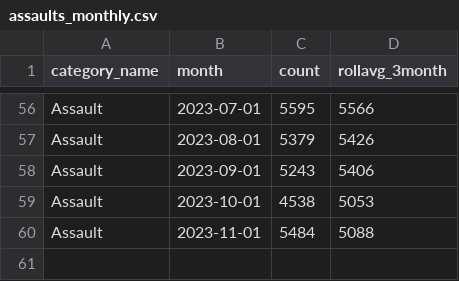
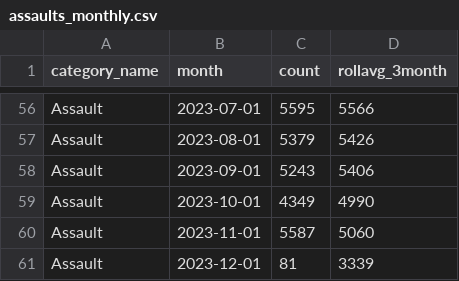
Before and after one commit to abcotvdata/safetytracker_houston, a CSV file: data/output/monthly/assaults_monthly.csv, drawn as a sheet; only a part is shown, gaps mark what is left out.

```diff
--- a/data/output/monthly/assaults_monthly.csv
+++ b/data/output/monthly/assaults_monthly.csv
@@ -58,3 +58,4 @@ Assault,2023-08-01,5379,5426
 Assault,2023-09-01,5243,5406
-Assault,2023-10-01,4538,5053
-Assault,2023-11-01,5484,5088
+Assault,2023-10-01,4349,4990
+Assault,2023-11-01,5587,5060
+Assault,2023-12-01,81,3339
```
Also changed, not shown: data/output/beat/beat_category.csv, data/output/monthly/autothefts_monthly.csv, 48 other files.
